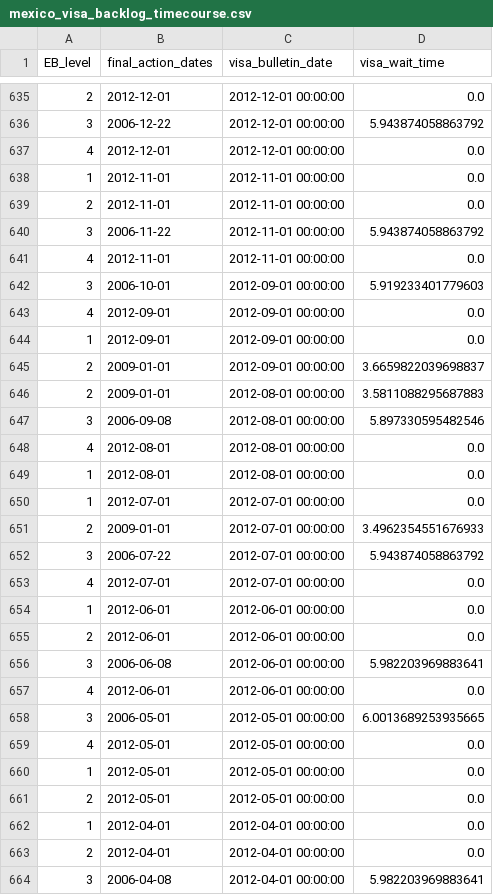
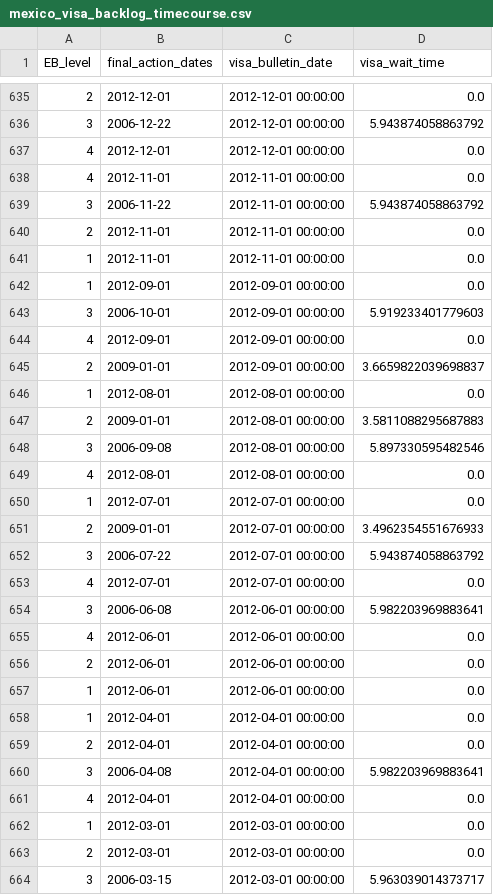
Before and after one commit to UACJ-MIAAD/VisaPredictAI, a CSV file: data/mexico_visa_backlog_timecourse.csv, drawn as a sheet; only a part is shown, gaps mark what is left out; the shorter side is filled out with more unchanged rows; the diff covers the shown part only.

Commit message:
Update graphs with latest data

```diff
--- a/data/mexico_visa_backlog_timecourse.csv
+++ b/data/mexico_visa_backlog_timecourse.csv
@@ -637,10 +637,11 @@ EB_level,final_action_dates,visa_bulletin_date,visa_wait_time
 4,2012-12-01,2012-12-01 00:00:00,0.0
+4,2012-11-01,2012-11-01 00:00:00,0.0
+3,2006-11-22,2012-11-01 00:00:00,5.943874058863792
+2,2012-11-01,2012-11-01 00:00:00,0.0
 1,2012-11-01,2012-11-01 00:00:00,0.0
-2,2012-11-01,2012-11-01 00:00:00,0.0
-3,2006-11-22,2012-11-01 00:00:00,5.943874058863792
-4,2012-11-01,2012-11-01 00:00:00,0.0
+1,2012-09-01,2012-09-01 00:00:00,0.0
 3,2006-10-01,2012-09-01 00:00:00,5.919233401779603
 4,2012-09-01,2012-09-01 00:00:00,0.0
-1,2012-09-01,2012-09-01 00:00:00,0.0
 2,2009-01-01,2012-09-01 00:00:00,3.6659822039698837
+1,2012-08-01,2012-08-01 00:00:00,0.0
 2,2009-01-01,2012-08-01 00:00:00,3.5811088295687883
@@ -648,3 +649,2 @@ EB_level,final_action_dates,visa_bulletin_date,visa_wait_time
 4,2012-08-01,2012-08-01 00:00:00,0.0
-1,2012-08-01,2012-08-01 00:00:00,0.0
 1,2012-07-01,2012-07-01 00:00:00,0.0
@@ -653,10 +653,6 @@ EB_level,final_action_dates,visa_bulletin_date,visa_wait_time
 4,2012-07-01,2012-07-01 00:00:00,0.0
-1,2012-06-01,2012-06-01 00:00:00,0.0
-2,2012-06-01,2012-06-01 00:00:00,0.0
 3,2006-06-08,2012-06-01 00:00:00,5.982203969883641
 4,2012-06-01,2012-06-01 00:00:00,0.0
-3,2006-05-01,2012-05-01 00:00:00,6.0013689253935665
-4,2012-05-01,2012-05-01 00:00:00,0.0
-1,2012-05-01,2012-05-01 00:00:00,0.0
-2,2012-05-01,2012-05-01 00:00:00,0.0
+2,2012-06-01,2012-06-01 00:00:00,0.0
+1,2012-06-01,2012-06-01 00:00:00,0.0
 1,2012-04-01,2012-04-01 00:00:00,0.0
```
Also changed, not shown: 161 moved rows elsewhere in this file, data/philippines_visa_backlog_timecourse.csv, 6 other files.
